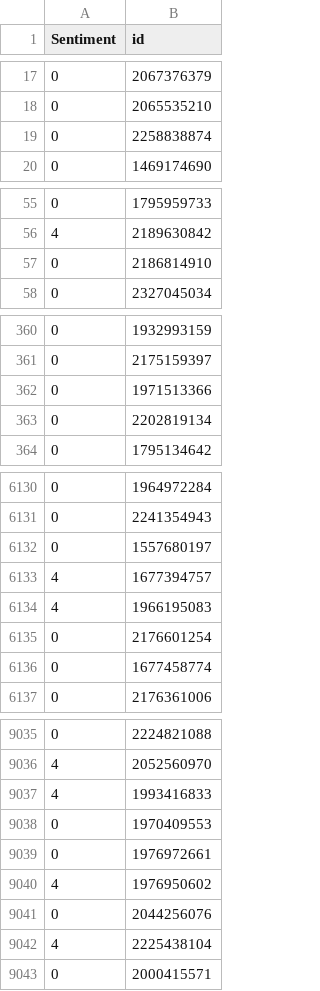
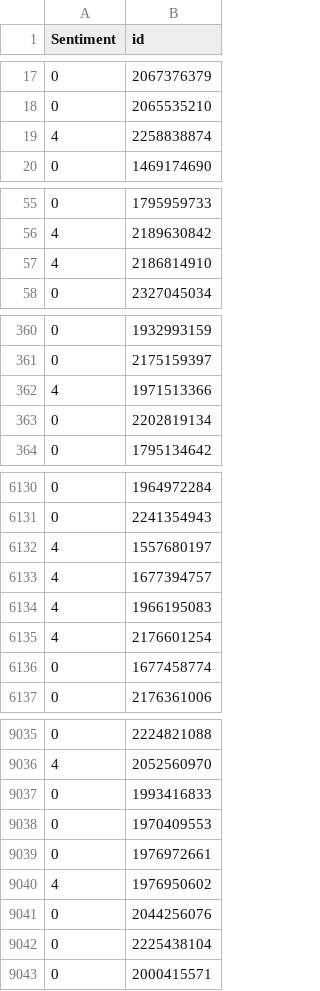
Before and after one commit to 49115566/Truitt_CS5393-002_Project3, a CSV file: output.csv, drawn as a sheet; only a part is shown, gaps mark what is left out; the diff covers the shown part only.

```diff
--- a/output.csv
+++ b/output.csv
@@ -18,3 +18,3 @@ Sentiment,id
 0,2065535210
-0,2258838874
+4,2258838874
 0,1469174690
@@ -56,3 +56,3 @@ Sentiment,id
 4,2189630842
-0,2186814910
+4,2186814910
 0,2327045034
@@ -361,3 +361,3 @@ Sentiment,id
 0,2175159397
-0,1971513366
+4,1971513366
 0,2202819134
@@ -6131,6 +6131,6 @@ Sentiment,id
 0,2241354943
-0,1557680197
+4,1557680197
 4,1677394757
 4,1966195083
-0,2176601254
+4,2176601254
 0,1677458774
@@ -9036,3 +9036,3 @@ Sentiment,id
 4,2052560970
-4,1993416833
+0,1993416833
 0,1970409553
@@ -9041,3 +9041,3 @@ Sentiment,id
 0,2044256076
-4,2225438104
+0,2225438104
 0,2000415571
```
Also changed, not shown: 104 edited cells elsewhere in this file, 6 other files.
